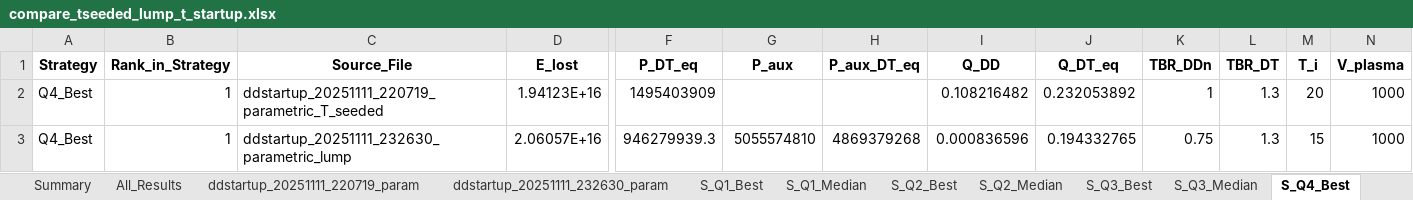
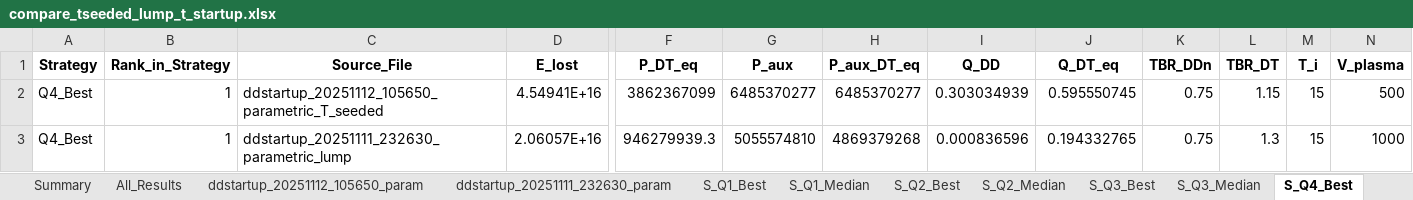
Before and after one commit to AlessMor/DDstartup, an Excel workbook: outputs/compare_tseeded_lump_t_startup.xlsx, sheet S_Q4_Best, drawn as a sheet; only a part is shown, gaps mark what is left out; values as stored, in another font and other column widths than the file's, no borders; removed rows and columns are numbered as before the commit, all else as after; rows hold the shown columns only; the diff names each change by its address in the sheet, - before the commit and + after, or states it on an @@ line.

```diff
--- a/outputs/compare_tseeded_lump_t_startup.xlsx (sheet S_Q4_Best)
+++ b/outputs/compare_tseeded_lump_t_startup.xlsx (sheet S_Q4_Best)
-sheet tab: ddstartup_20251111_220719_param
+sheet tab: ddstartup_20251112_105650_param
-row 2: Q4_Best | 1 | ddstartup_20251111_220719_parametric_T_seeded | 1.94123E+16 | 1495403909 |  |  | 0.108216482 | 0.232053892 | 1 | 1.3 | 20 | 1000
+row 2: Q4_Best | 1 | ddstartup_20251112_105650_parametric_T_seeded | 4.54941E+16 | 3862367099 | 6485370277 | 6485370277 | 0.303034939 | 0.595550745 | 0.75 | 1.15 | 15 | 500
```
Also changed, not shown: sheet ddstartup_20251112_105650_param, sheet All_Results, sheet S_Q3_Median, sheet S_Q4_Median, sheet S_Q3_Best, sheet S_Q1_Median, 4 more sheets, outputs/compare_tseeded_lump_unrealized_profits.xlsx, outputs/failed_simulations_lump.xlsx, 4 other files.
